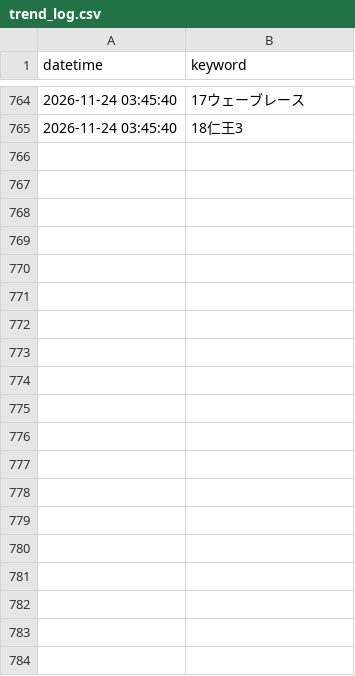
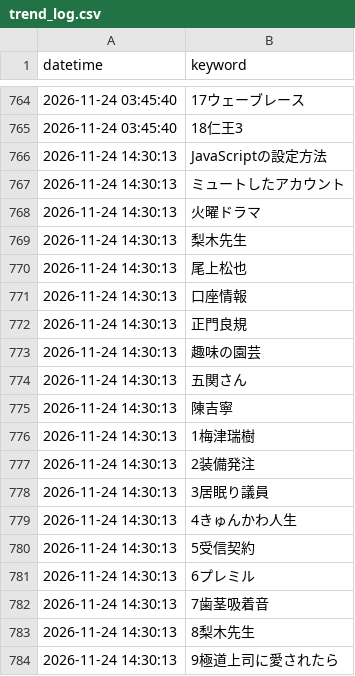
Before and after one commit to soutatu81/x-trend-logger2026, a CSV file: trend_log.csv, drawn as a sheet; only a part is shown, gaps mark what is left out; the diff covers the shown part only.

```diff
--- a/trend_log.csv
+++ b/trend_log.csv
@@ -765 +765,20 @@
 2026-11-24 03:45:40,18仁王3
+2026-11-24 14:30:13,JavaScriptの設定方法
+2026-11-24 14:30:13,ミュートしたアカウント
+2026-11-24 14:30:13,火曜ドラマ
+2026-11-24 14:30:13,梨木先生
+2026-11-24 14:30:13,尾上松也
+2026-11-24 14:30:13,口座情報
+2026-11-24 14:30:13,正門良規
+2026-11-24 14:30:13,趣味の園芸
+2026-11-24 14:30:13,五関さん
+2026-11-24 14:30:13,陳吉寧
+2026-11-24 14:30:13,1梅津瑞樹
+2026-11-24 14:30:13,2装備発注
+2026-11-24 14:30:13,3居眠り議員
+2026-11-24 14:30:13,4きゅんかわ人生
+2026-11-24 14:30:13,5受信契約
+2026-11-24 14:30:13,6プレミル
+2026-11-24 14:30:13,7歯茎吸着音
+2026-11-24 14:30:13,8梨木先生
+2026-11-24 14:30:13,9極道上司に愛されたら
```
Also changed, not shown: 11 added rows elsewhere in this file.
